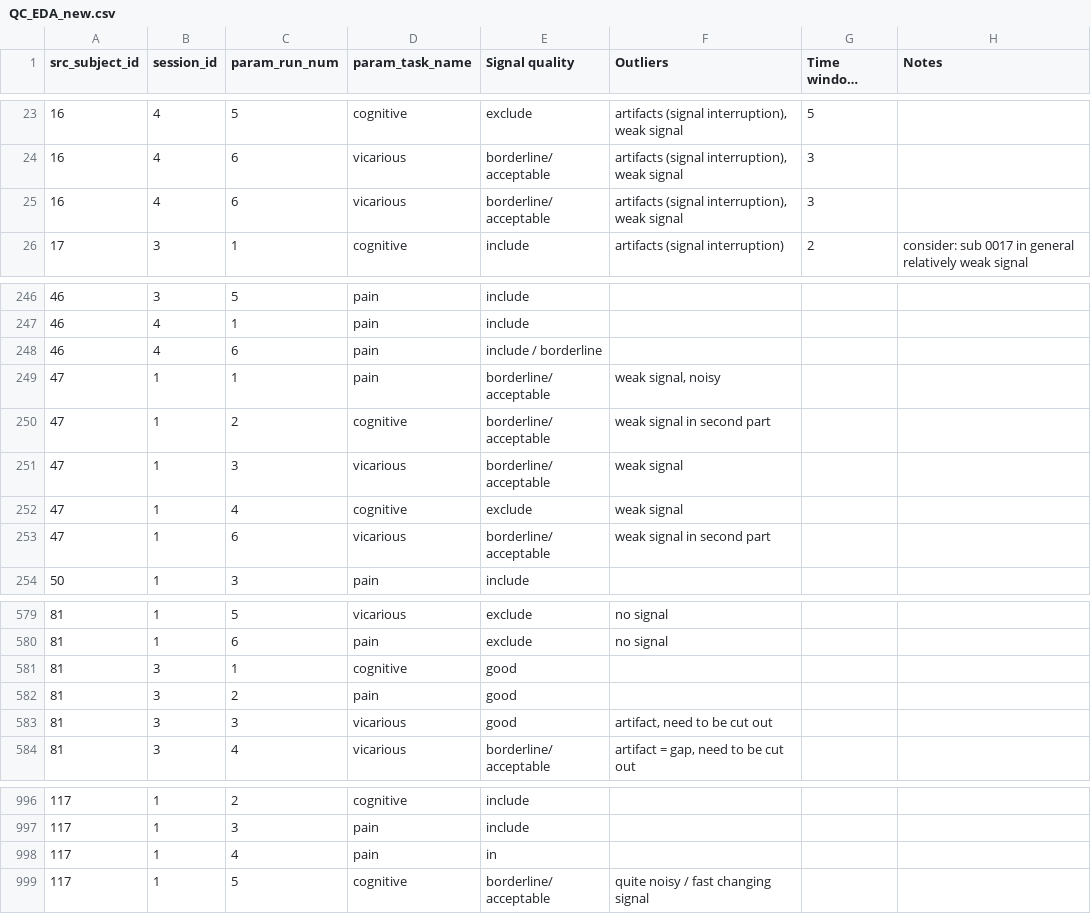
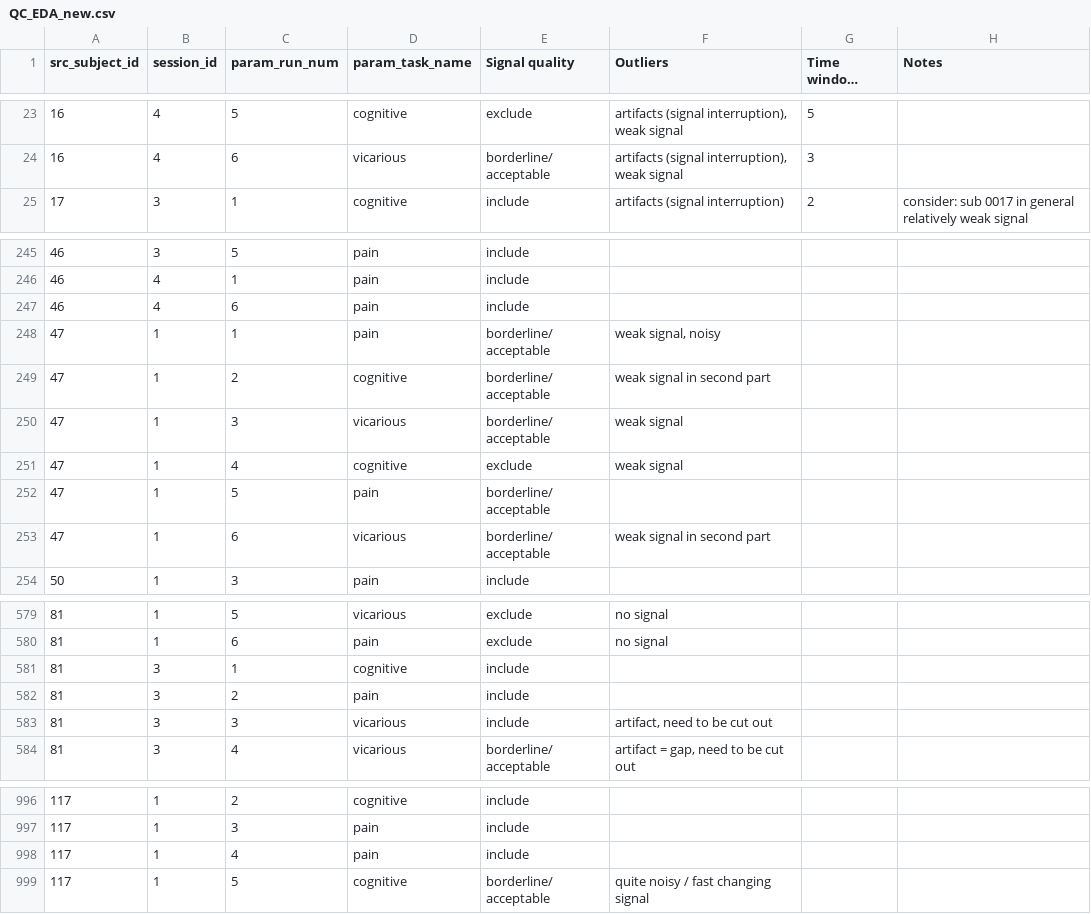
Before and after one commit to jungheejung/spacetop_biopac, a CSV file: data/QC_EDA_new.csv, drawn as a sheet; only a part is shown, gaps mark what is left out; long unchanged cells end in …; removed rows and columns are numbered as before the commit, all else as after; the diff names each change by its address in the sheet, - before the commit and + after, or states it on an @@ line.

Commit message:
BUG: update incomplete rating

```diff
--- a/data/QC_EDA_new.csv
+++ b/data/QC_EDA_new.csv
-row 25: 16 | 4 | 6 | vicarious | borderline/ acceptable | artifacts (signal interruption), weak signal | 3
-E247 (Signal quality): include / borderline
+E247 (Signal quality): include
+row 252: 47 | 1 | 5 | pain | borderline/ acceptable
-E581:E583 (Signal quality): good
+E581:E583 (Signal quality): include
-E998 (Signal quality): in
+E998 (Signal quality): include
```
